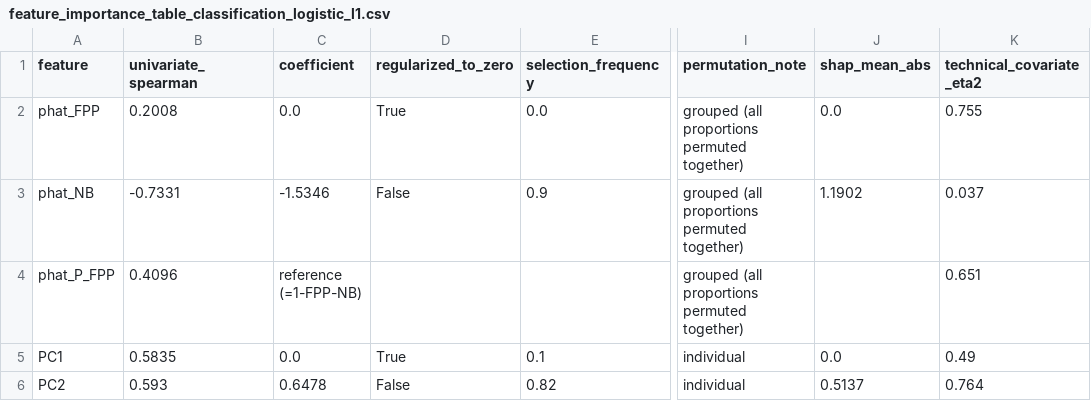
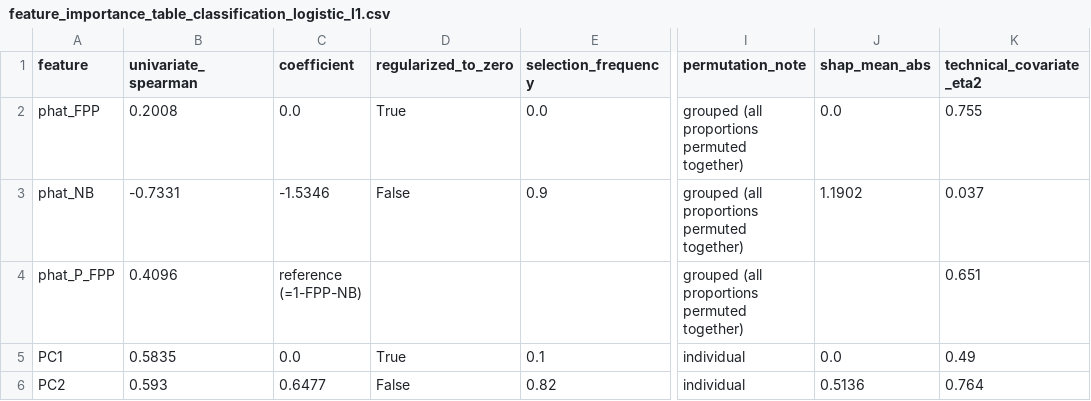
Before and after one commit to prakritipaul/dopa-differentiation-efficiency, a CSV file: modeling/feature_importance_table_classification_logistic_l1.csv, drawn as a sheet; only a part is shown, gaps mark what is left out; the diff names each change by its address in the sheet, - before the commit and + after, or states it on an @@ line.

```diff
--- a/modeling/feature_importance_table_classification_logistic_l1.csv
+++ b/modeling/feature_importance_table_classification_logistic_l1.csv
-C6 (coefficient): 0.6478
+C6 (coefficient): 0.6477
-J6 (shap_mean_abs): 0.5137
+J6 (shap_mean_abs): 0.5136
```
Also changed, not shown: modeling/feature_importance_table_classification_logistic_l2.csv, modeling/results_classification.csv, 4 other files.
